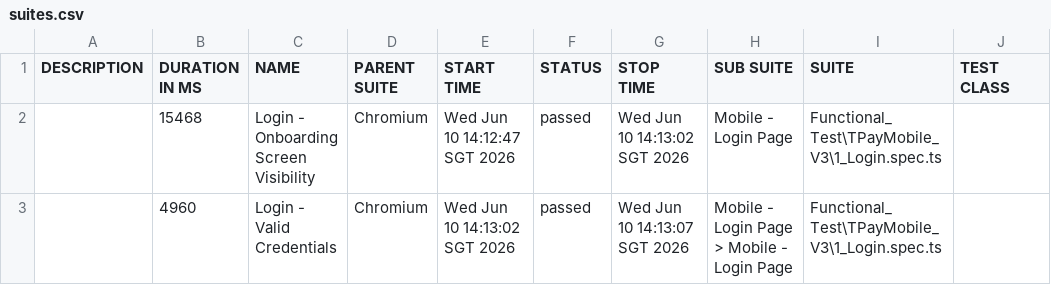
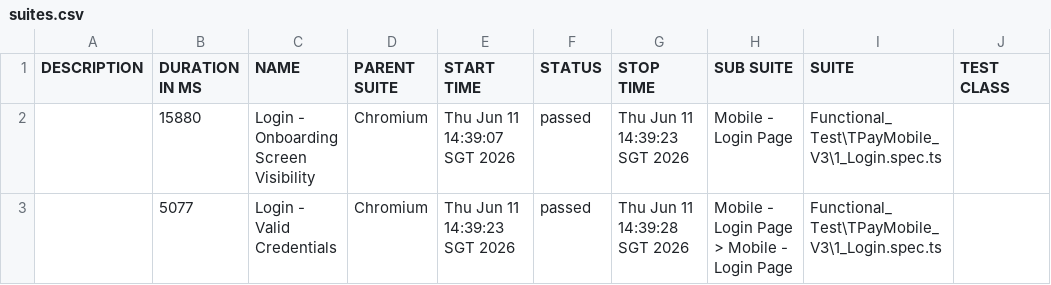
Before and after one commit to jmendozaqa24/TraxionPay-V3, a CSV file: data/suites.csv, drawn as a sheet; only a part is shown; the diff names each change by its address in the sheet, - before the commit and + after, or states it on an @@ line.

```diff
--- a/data/suites.csv
+++ b/data/suites.csv
-B2 (DURATION IN MS): 15468
+B2 (DURATION IN MS): 15880
-E2 (START TIME): Wed Jun 10 14:12:47 SGT 2026
+E2 (START TIME): Thu Jun 11 14:39:07 SGT 2026
-G2 (STOP TIME): Wed Jun 10 14:13:02 SGT 2026
+G2 (STOP TIME): Thu Jun 11 14:39:23 SGT 2026
-B3 (DURATION IN MS): 4960
+B3 (DURATION IN MS): 5077
-E3 (START TIME): Wed Jun 10 14:13:02 SGT 2026
+E3 (START TIME): Thu Jun 11 14:39:23 SGT 2026
-G3 (STOP TIME): Wed Jun 10 14:13:07 SGT 2026
+G3 (STOP TIME): Thu Jun 11 14:39:28 SGT 2026
```
Also changed, not shown: 18 other files.
